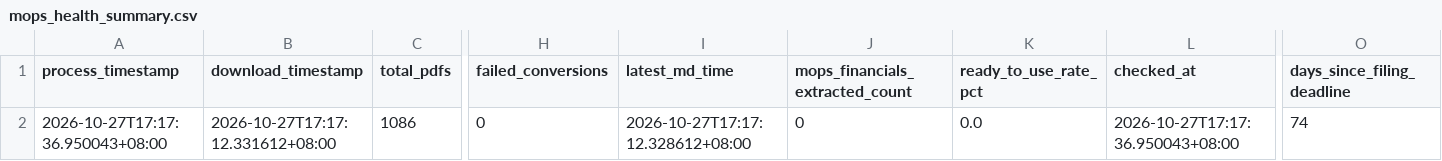
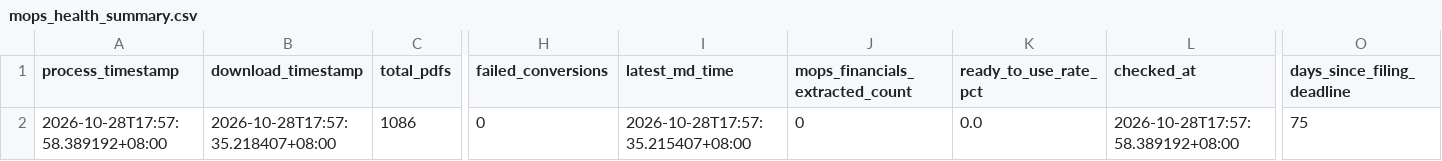
Before and after one commit to wenchiehlee-investment/MOPS, a CSV file: data/reports/mops_health_summary.csv, drawn as a sheet; only a part is shown, gaps mark what is left out; the diff names each change by its address in the sheet, - before the commit and + after, or states it on an @@ line.

```diff
--- a/data/reports/mops_health_summary.csv
+++ b/data/reports/mops_health_summary.csv
-A2 (process_timestamp): 2026-10-27T17:17:36.950043+08:00
+A2 (process_timestamp): 2026-10-28T17:57:58.389192+08:00
-B2 (download_timestamp): 2026-10-27T17:17:12.331612+08:00
+B2 (download_timestamp): 2026-10-28T17:57:35.218407+08:00
-I2 (latest_md_time): 2026-10-27T17:17:12.328612+08:00
+I2 (latest_md_time): 2026-10-28T17:57:35.215407+08:00
-L2 (checked_at): 2026-10-27T17:17:36.950043+08:00
+L2 (checked_at): 2026-10-28T17:57:58.389192+08:00
-O2 (days_since_filing_deadline): 74
+O2 (days_since_filing_deadline): 75
```
Also changed, not shown: data/reports/mops_matrix_latest.csv.
